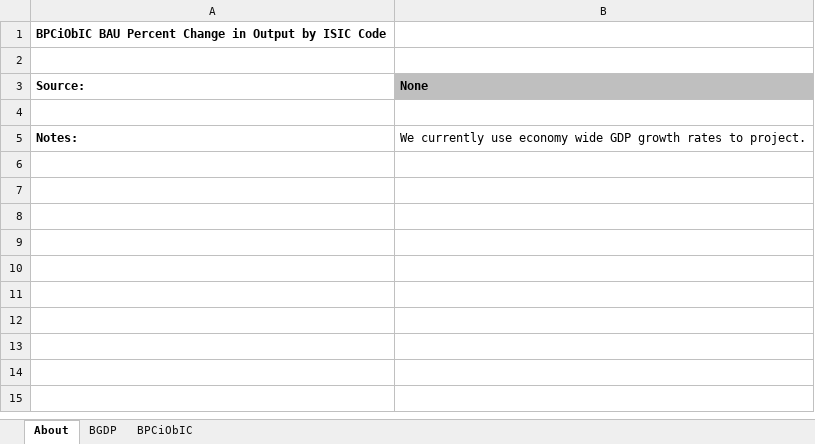
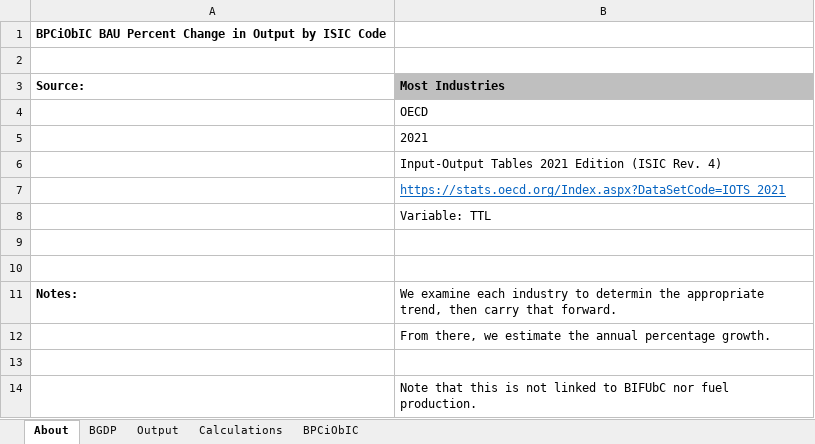
Before and after one commit to Energy-Innovation/eps-southkorea, an Excel workbook: InputData/io-model/BPCiObIC/BAU Perc Cng in Output by ISIC Code.xlsx, sheet About, drawn as a sheet; values as stored, in another font and other column widths than the file's, no borders; addresses are those after the commit; the diff names each change by its address in the sheet, - before the commit and + after, or states it on an @@ line.

Commit message:
Customize BPCiObIC for Korea with OECD data

```diff
--- a/InputData/io-model/BPCiObIC/BAU Perc Cng in Output by ISIC Code.xlsx (sheet About)
+++ b/InputData/io-model/BPCiObIC/BAU Perc Cng in Output by ISIC Code.xlsx (sheet About)
+sheet tab: Output
+sheet tab: Calculations
-B3: None
+B3: Most Industries
+row 4:  | OECD
+row 5:  | 2021
+row 6:  | Input-Output Tables 2021 Edition (ISIC Rev. 4)
+row 7:  | https://stats.oecd.org/Index.aspx?DataSetCode=IOTS_2021
+row 8:  | Variable: TTL
+row 10: (empty)
-B11 (Most Industries): We currently use economy wide GDP growth rates to project.
+B11 (Most Industries): We examine each industry to determin the appropriate trend, then carry that forward.
+row 12:  | From there, we estimate the annual percentage growth.
+row 13: (empty)
+row 14:  | Note that this is not linked to BIFUbC nor fuel production.
```
Also changed, not shown: sheet BPCiObIC, sheet BGDP, charts or pictures, 1 other file.
